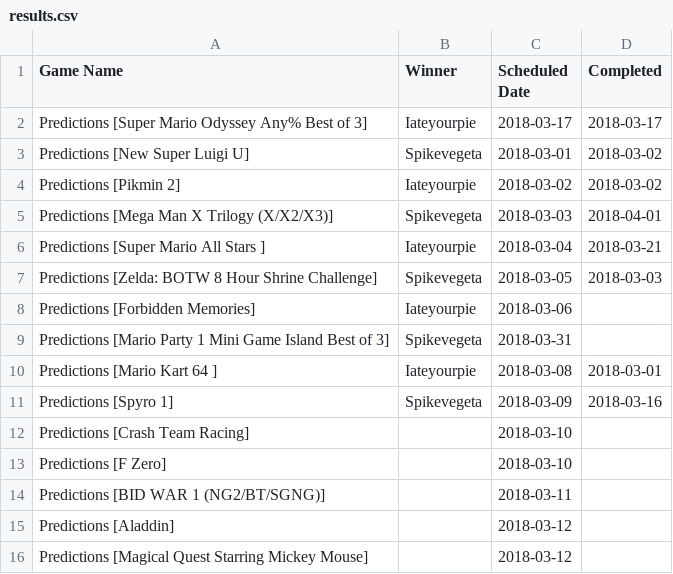
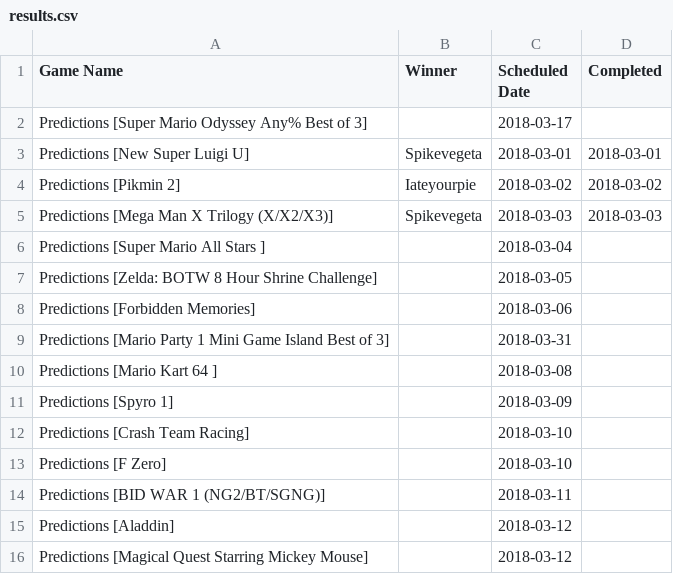
Before and after one commit to TrystanHumann/SeaGnome, a CSV file: results.csv, drawn as a sheet; only a part is shown.

```diff
--- a/results.csv
+++ b/results.csv
@@ -1,12 +1,12 @@
 Game Name,Winner,Scheduled Date,Completed
-Predictions [Super Mario Odyssey Any% Best of 3],Iateyourpie,2018-03-17,2018-03-17
-Predictions [New Super Luigi U],Spikevegeta,2018-03-01,2018-03-02
+Predictions [Super Mario Odyssey Any% Best of 3],,2018-03-17,
+Predictions [New Super Luigi U],Spikevegeta,2018-03-01,2018-03-01
 Predictions [Pikmin 2],Iateyourpie,2018-03-02,2018-03-02
-Predictions [Mega Man X Trilogy (X/X2/X3)],Spikevegeta,2018-03-03,2018-04-01
-Predictions [Super Mario All Stars ],Iateyourpie,2018-03-04,2018-03-21
-Predictions [Zelda: BOTW 8 Hour Shrine Challenge],Spikevegeta,2018-03-05,2018-03-03
-Predictions [Forbidden Memories],Iateyourpie,2018-03-06,
-Predictions [Mario Party 1 Mini Game Island Best of 3],Spikevegeta,2018-03-31,
-Predictions [Mario Kart 64 ],Iateyourpie,2018-03-08,2018-03-01
-Predictions [Spyro 1],Spikevegeta,2018-03-09,2018-03-16
+Predictions [Mega Man X Trilogy (X/X2/X3)],Spikevegeta,2018-03-03,2018-03-03
+Predictions [Super Mario All Stars ],,2018-03-04,
+Predictions [Zelda: BOTW 8 Hour Shrine Challenge],,2018-03-05,
+Predictions [Forbidden Memories],,2018-03-06,
+Predictions [Mario Party 1 Mini Game Island Best of 3],,2018-03-31,
+Predictions [Mario Kart 64 ],,2018-03-08,
+Predictions [Spyro 1],,2018-03-09,
 Predictions [Crash Team Racing],,2018-03-10,
```
Also changed, not shown: 6 other files.
